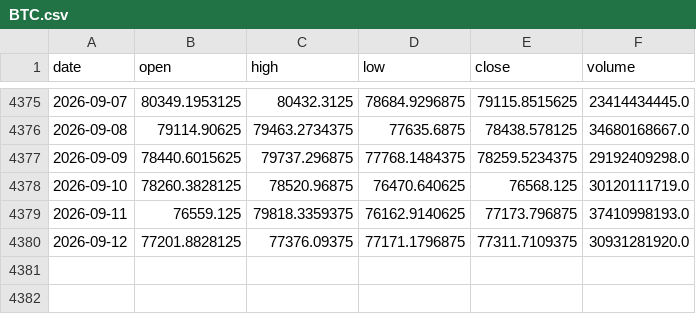
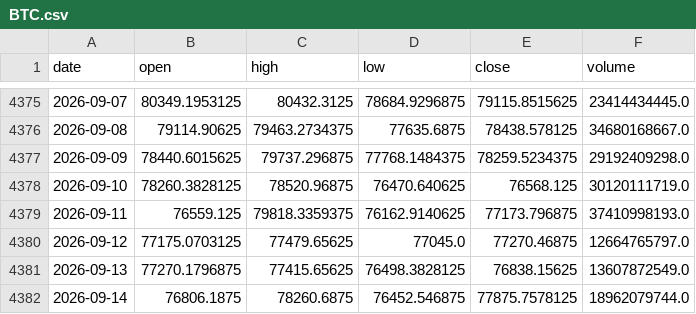
Before and after one commit to amincato/GOLDSTEIN, a CSV file: data/cache/BTC.csv, drawn as a sheet; only a part is shown, gaps mark what is left out.

```diff
--- a/data/cache/BTC.csv
+++ b/data/cache/BTC.csv
@@ -4379,2 +4379,4 @@ date,open,high,low,close,volume
 2026-09-11,76559.125,79818.3359375,76162.9140625,77173.796875,37410998193.0
-2026-09-12,77201.8828125,77376.09375,77171.1796875,77311.7109375,30931281920.0
+2026-09-12,77175.0703125,77479.65625,77045.0,77270.46875,12664765797.0
+2026-09-13,77270.1796875,77415.65625,76498.3828125,76838.15625,13607872549.0
+2026-09-14,76806.1875,78260.6875,76452.546875,77875.7578125,18962079744.0
```
Also changed, not shown: data/cache/DXY.csv, data/cache/WTI.csv, 17 other files.
